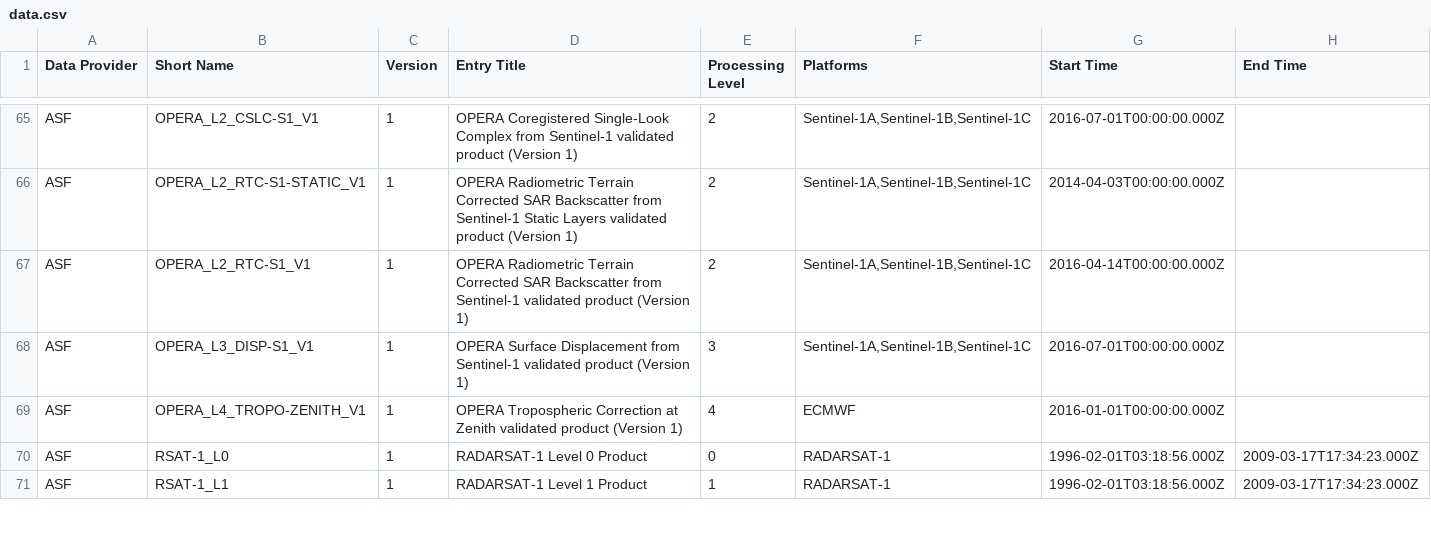
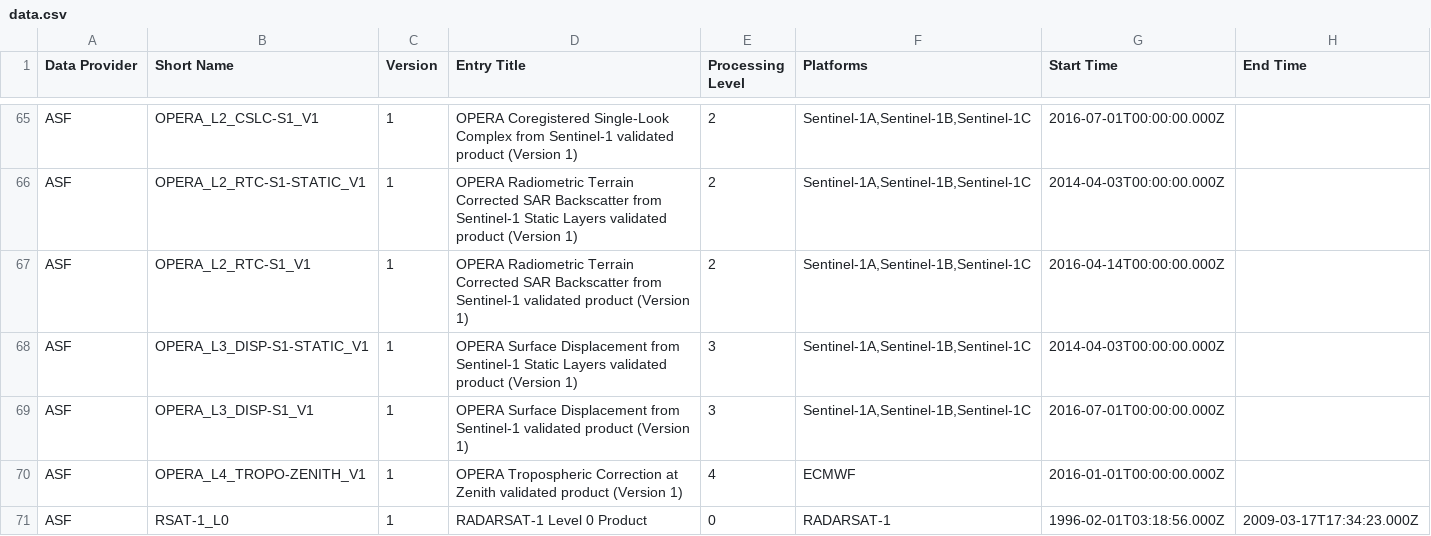
Before and after one commit to data-engineering-workshop/github-automation, a CSV file: data.csv, drawn as a sheet; only a part is shown, gaps mark what is left out; the shorter side is filled out with more unchanged rows; the diff names each change by its address in the sheet, - before the commit and + after, or states it on an @@ line.

```diff
--- a/data.csv
+++ b/data.csv
+row 68: ASF | OPERA_L3_DISP-S1-STATIC_V1 | 1 | OPERA Surface Displacement from Sentinel-1 Static Layers validated product (Version 1) | 3 | Sentinel-1A,Sentinel-1B,Sentinel-1C | 2014-04-03T00:00:00.000Z
```
